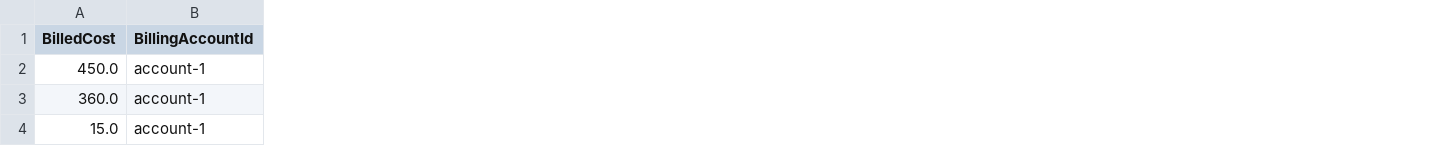
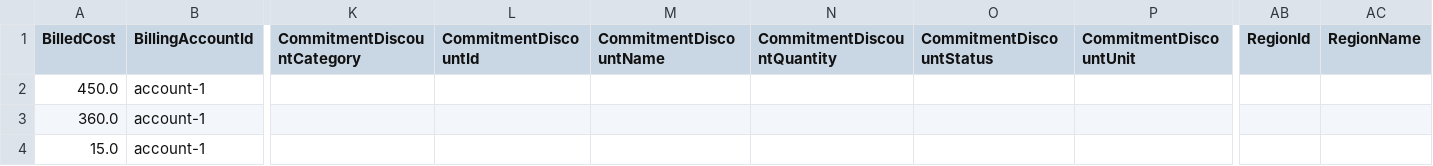
Before and after one commit to FinOps-Open-Cost-and-Usage-Spec/FOCUS_Spec, a CSV file: specification/data/saas_examples/host_based_saas_monitoring_a.csv, drawn as a sheet; only a part is shown, gaps mark what is left out; the diff names each change by its address in the sheet, - before the commit and + after, or states it on an @@ line.

```diff
--- a/specification/data/saas_examples/host_based_saas_monitoring_a.csv
+++ b/specification/data/saas_examples/host_based_saas_monitoring_a.csv
+column K (CommitmentDiscountCategory), empty
+column L (CommitmentDiscountId), empty
+column M (CommitmentDiscountName), empty
+column N (CommitmentDiscountQuantity), empty
+column O (CommitmentDiscountStatus), empty
+column P (CommitmentDiscountUnit), empty
+column AB (RegionId), empty
+column AC (RegionName), empty
```
Also changed, not shown: specification/data/saas_examples/annual_commitment_billed_monthly_a.csv, specification/data/saas_examples/credit_based_consumption_a.csv, 5 other files.
